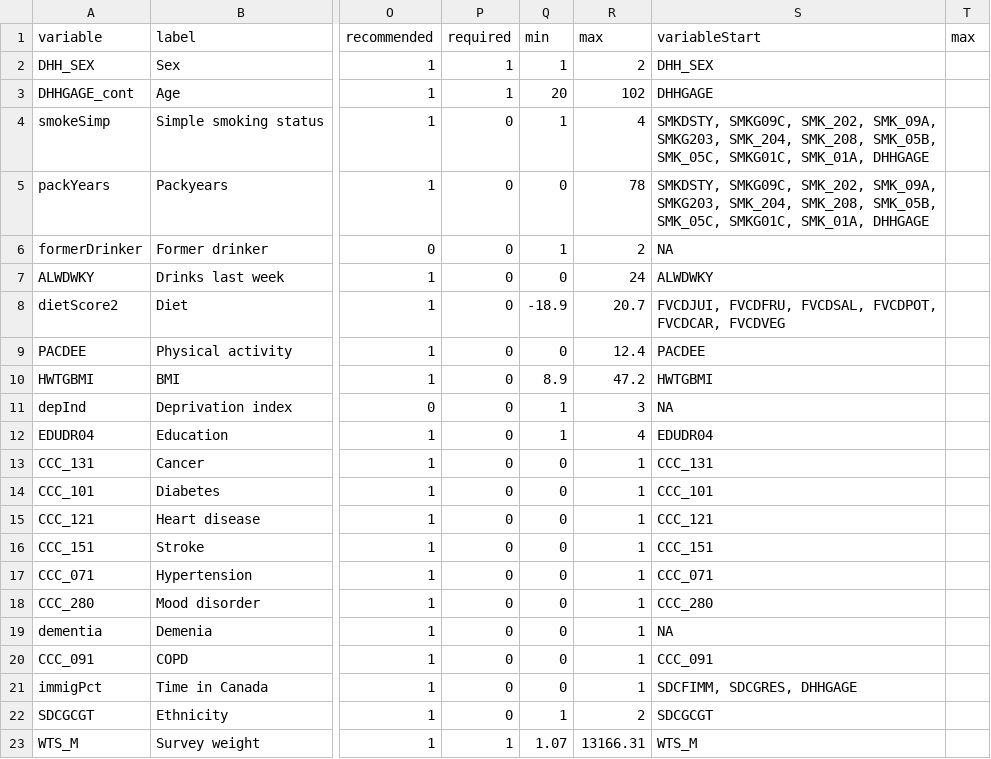
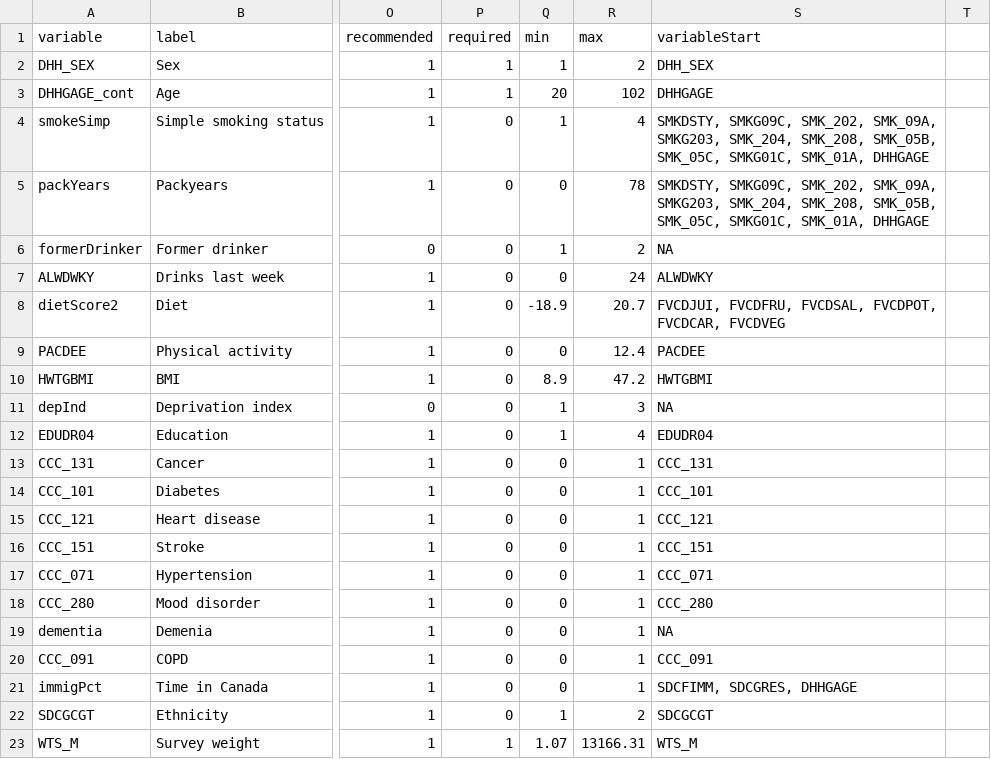
Before and after one commit to asifriazminhas/pbl-calculator-engine-assets, a CSV file: MPoRTv2-PUMF/female/variables.csv, drawn as a sheet; only a part is shown, gaps mark what is left out; the diff names each change by its address in the sheet, - before the commit and + after, or states it on an @@ line.

Commit message:
[Feature] MPoRTv2-PUMF - Renamed ref-life-table-abridged.json. Added actual life-table-abridged.json needed by the engine - Updated model.json so that starter variables in variables sheet have their intervals properly set - Removed extra max column from variables.csv file

```diff
--- a/MPoRTv2-PUMF/female/variables.csv
+++ b/MPoRTv2-PUMF/female/variables.csv
-T1: max
+T1: (empty)
```
Also changed, not shown: MPoRTv2-PUMF/male/variables.csv, 5 other files.
